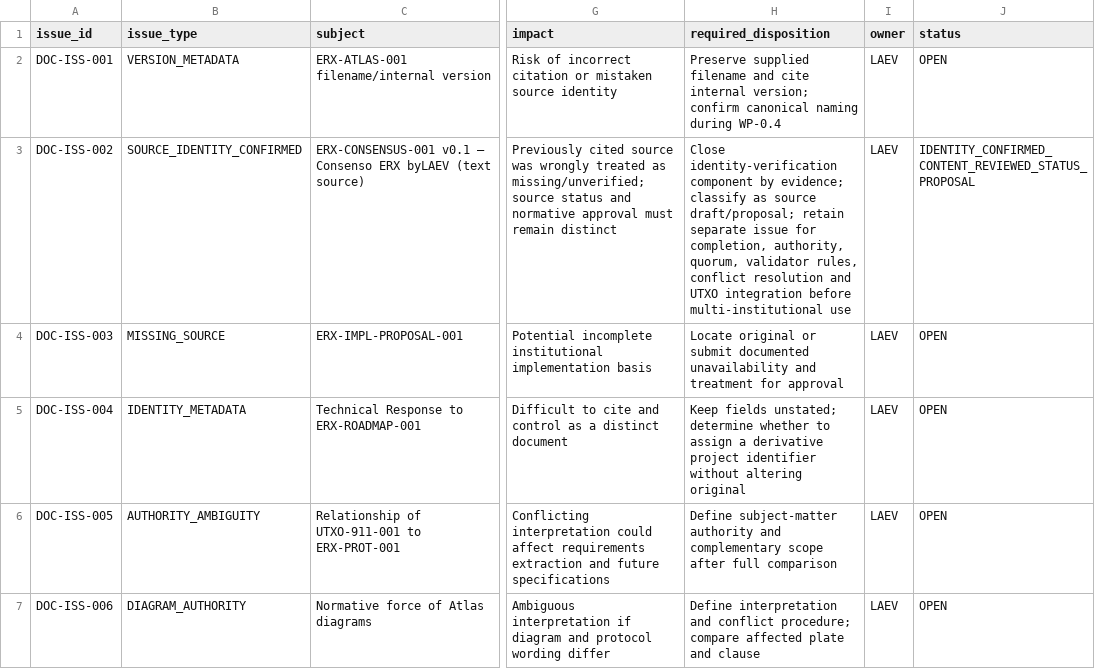
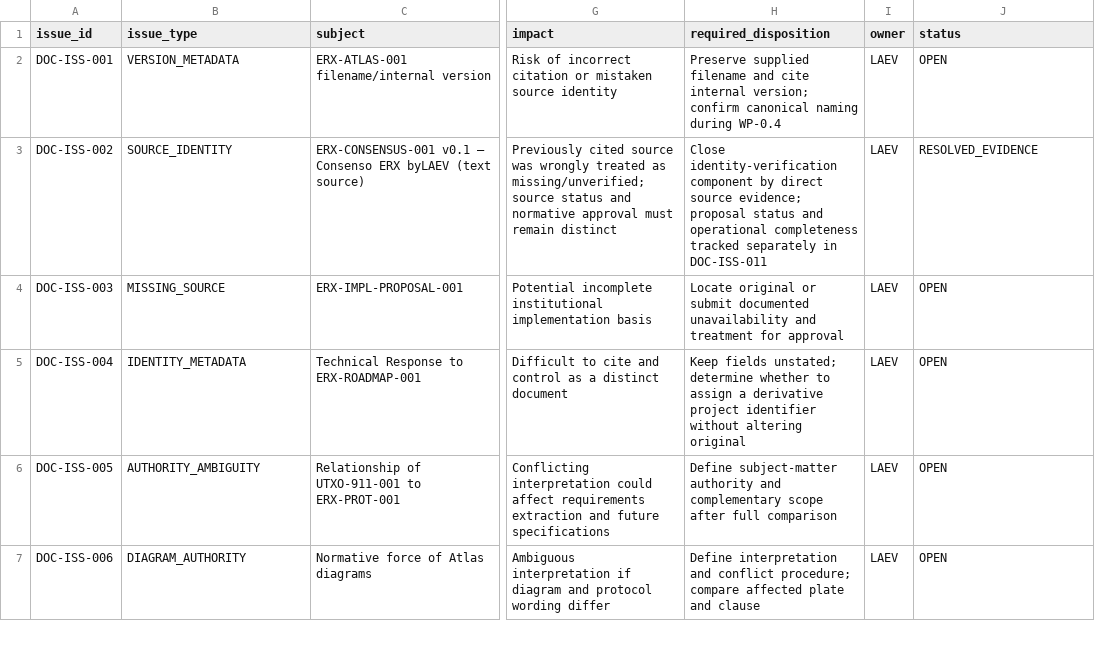
Before and after one commit to byLAEV/ERX-911-System-byLAEV, a CSV file: registers/document-issue-register.csv, drawn as a sheet; only a part is shown, gaps mark what is left out; the diff names each change by its address in the sheet, - before the commit and + after, or states it on an @@ line.

Commit message:
Close DOC-ISS-002 as source identity issue and separate proposal completeness

```diff
--- a/registers/document-issue-register.csv
+++ b/registers/document-issue-register.csv
-B3 (issue_type): SOURCE_IDENTITY_CONFIRMED
+B3 (issue_type): SOURCE_IDENTITY
-H3 (required_disposition): …component by evidence; classify as source draft/proposal; retain separate issue for completion, authority, quorum, validator rules, conflict resolution and UTXO integration before multi-institutional use
+H3 (required_disposition): …component by direct source evidence; proposal status and operational completeness tracked separately in DOC-ISS-011
-J3 (status): IDENTITY_CONFIRMED_CONTENT_REVIEWED_STATUS_PROPOSAL
+J3 (status): RESOLVED_EVIDENCE
```
